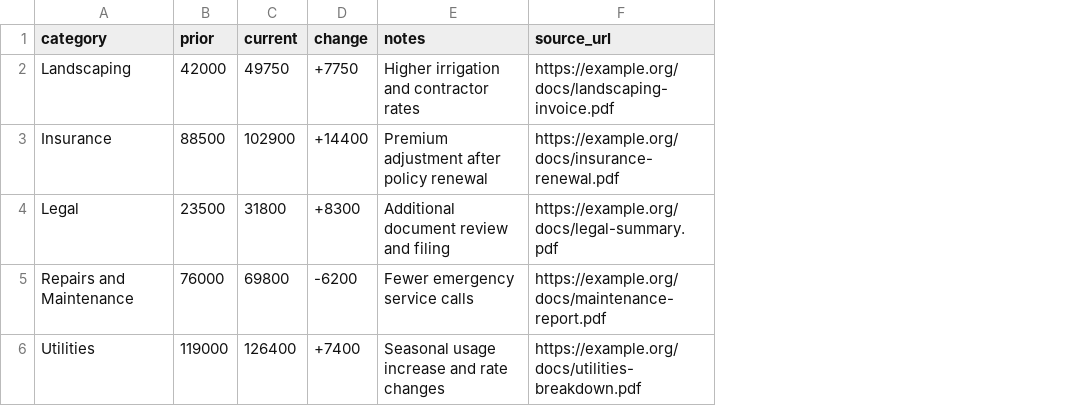
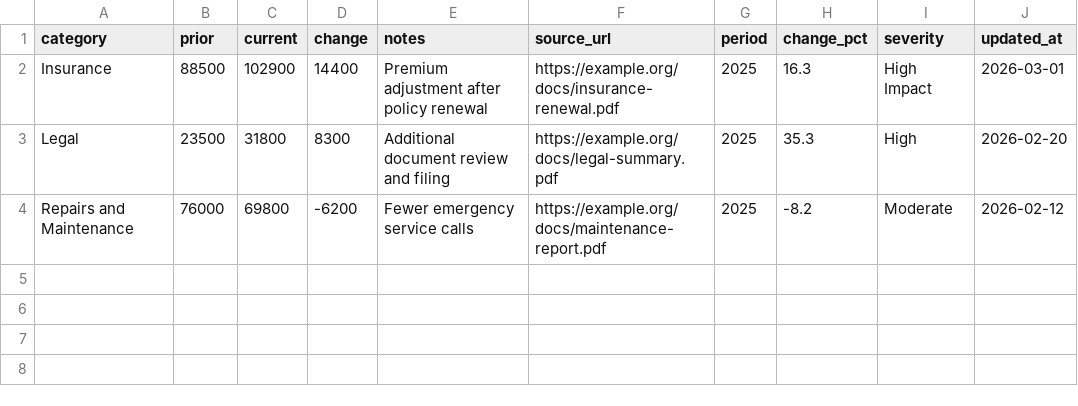
Before and after one commit to behzadgof/ourhoafuture, a CSV file: data/budget_anomalies.csv, drawn as a sheet; removed rows and columns are numbered as before the commit, all else as after; the diff names each change by its address in the sheet, - before the commit and + after, or states it on an @@ line.

Commit message:
feat: implement PRD1 transparency portal data integration

```diff
--- a/data/budget_anomalies.csv
+++ b/data/budget_anomalies.csv
+column G (period), rows 2-4: all 2025
+column H (change_pct), rows 2-4: 16.3 | 35.3 | -8.2
+column I (severity), rows 2-4: High Impact | High | Moderate
+column J (updated_at), rows 2-4: 2026-03-01 | 2026-02-20 | 2026-02-12
-row 2: Landscaping | 42000 | 49750 | +7750 | Higher irrigation and contractor rates | https://example.org/docs/landscaping-invoice.pdf
-D2 (change): +14400
+D2 (change): 14400
-D3 (change): +8300
+D3 (change): 8300
-row 6: Utilities | 119000 | 126400 | +7400 | Seasonal usage increase and rate changes | https://example.org/docs/utilities-breakdown.pdf
```
Also changed, not shown: 14 other files.
